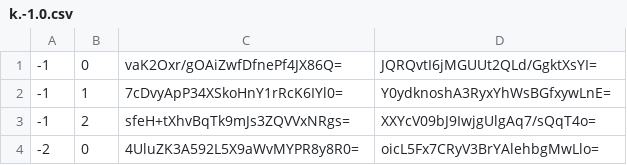
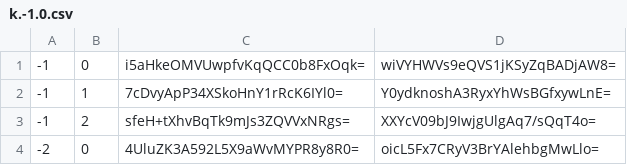
Before and after one commit to Sneezry/mcmapweb, a CSV file: tiles/zoom.-1/metadata/k.-1.0.csv, drawn as a sheet.

```diff
--- a/tiles/zoom.-1/metadata/k.-1.0.csv
+++ b/tiles/zoom.-1/metadata/k.-1.0.csv
@@ -1,2 +1,2 @@
--1,0,vaK2Oxr/gOAiZwfDfnePf4JX86Q=,JQRQvtI6jMGUUt2QLd/GgktXsYI=
+-1,0,i5aHkeOMVUwpfvKqQCC0b8FxOqk=,wiVYHWVs9eQVS1jKSyZqBADjAW8=
 -1,1,7cDvyApP34XSkoHnY1rRcK6IYl0=,Y0ydknoshA3RyxYhWsBGfxywLnE=
```
Also changed, not shown: tiles/zoom.0/metadata/k.-1.-1.csv, tiles/zoom.0/metadata/k.-1.0.csv, 24 other files.
